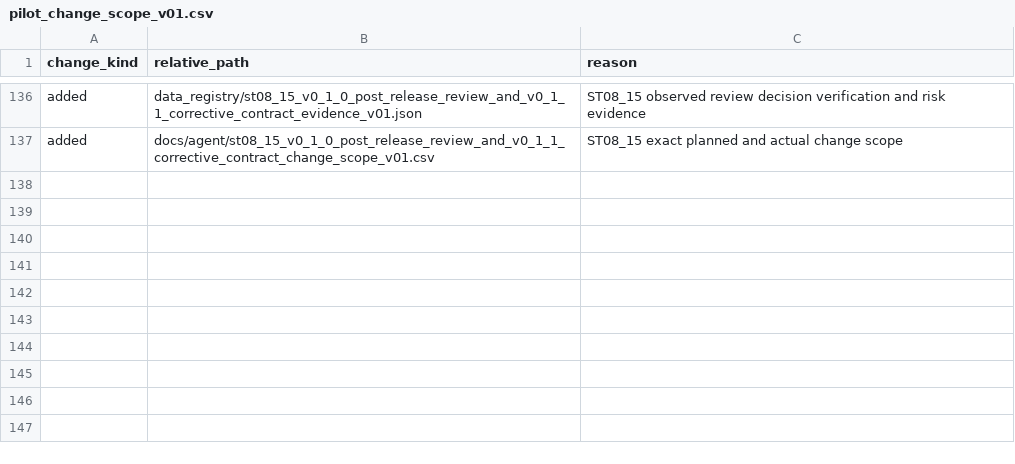
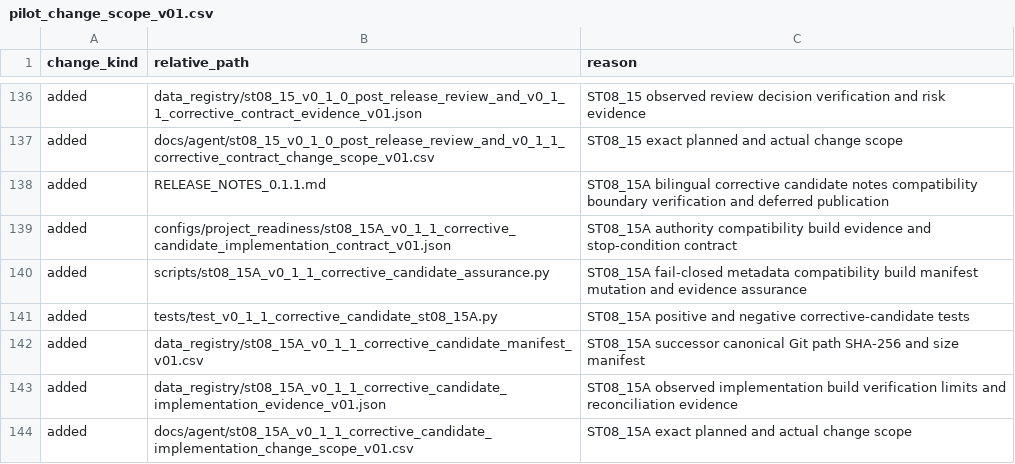
Before and after one commit to Vanargo/ML-CRA, a CSV file: docs/agent/pilot_change_scope_v01.csv, drawn as a sheet; only a part is shown, gaps mark what is left out; the diff names each change by its address in the sheet, - before the commit and + after, or states it on an @@ line.

Commit message:
Implement ST08_15A v0.1.1 corrective candidate (#22)
* Implement ST08_15A v0.1.1 corrective candidate

* Repair ST08_15A assurance dependency lock

* Repair ST08_15A clean-install candidate selection

* Close ST08_15A hosted assurance evidence

* Repair ST08_15A evidence readiness negative test

```diff
--- a/docs/agent/pilot_change_scope_v01.csv
+++ b/docs/agent/pilot_change_scope_v01.csv
+row 138: added | RELEASE_NOTES_0.1.1.md | ST08_15A bilingual corrective candidate notes compatibility boundary verification and deferred publication
+row 139: added | configs/project_readiness/st08_15A_v0_1_1_corrective_candidate_implementation_contract_v01.json | ST08_15A authority compatibility build evidence and stop-condition contract
+row 140: added | scripts/st08_15A_v0_1_1_corrective_candidate_assurance.py | ST08_15A fail-closed metadata compatibility build manifest mutation and evidence assurance
+row 141: added | tests/test_v0_1_1_corrective_candidate_st08_15A.py | ST08_15A positive and negative corrective-candidate tests
+row 142: added | data_registry/st08_15A_v0_1_1_corrective_candidate_manifest_v01.csv | ST08_15A successor canonical Git path SHA-256 and size manifest
+row 143: added | data_registry/st08_15A_v0_1_1_corrective_candidate_implementation_evidence_v01.json | ST08_15A observed implementation build verification limits and reconciliation evidence
+row 144: added | docs/agent/st08_15A_v0_1_1_corrective_candidate_implementation_change_scope_v01.csv | ST08_15A exact planned and actual change scope
```
Also changed, not shown: 22 other files.
